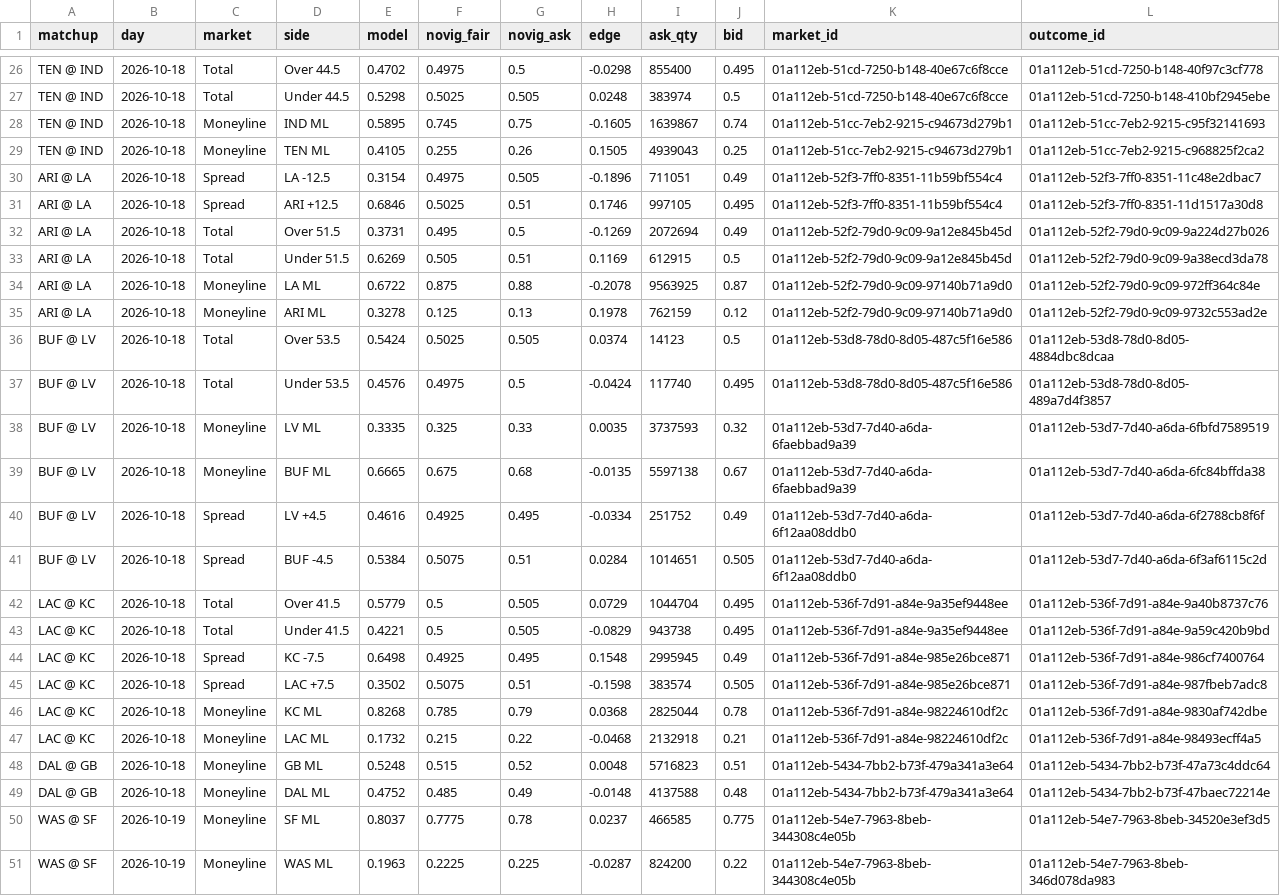
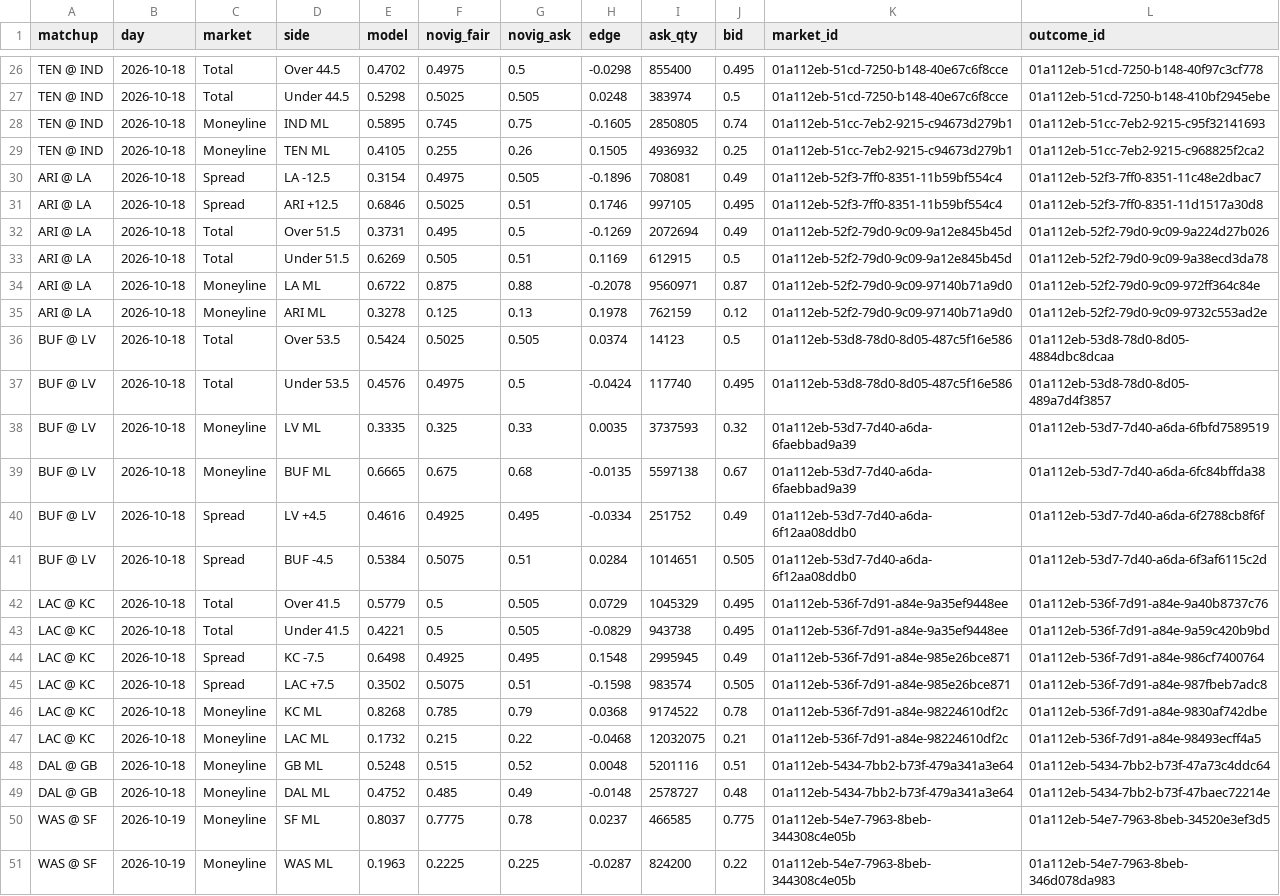
Before and after one commit to AndyCor1097/algohub-site, a CSV file: data/nfl_novig/2026_wk06.csv, drawn as a sheet; only a part is shown, gaps mark what is left out; the diff covers the shown part only.

```diff
--- a/data/nfl_novig/2026_wk06.csv
+++ b/data/nfl_novig/2026_wk06.csv
@@ -27,5 +27,5 @@ TEN @ IND,2026-10-18,Total,Over 44.5,0.4702,0.4975,0.5,-0.0298,855400,0.495,01a1
 TEN @ IND,2026-10-18,Total,Under 44.5,0.5298,0.5025,0.505,0.0248,383974,0.5,01a112eb-51cd-7250-b148-40e67c6f8cce,01a112eb-51cd-7250-b148-410bf2945ebe
-TEN @ IND,2026-10-18,Moneyline,IND ML,0.5895,0.745,0.75,-0.1605,1639867,0.74,01a112eb-51cc-7eb2-9215-c94673d279b1,01a112eb-51cc-7eb2-9215-c95f32141693
-TEN @ IND,2026-10-18,Moneyline,TEN ML,0.4105,0.255,0.26,0.1505,4939043,0.25,01a112eb-51cc-7eb2-9215-c94673d279b1,01a112eb-51cc-7eb2-9215-c968825f2ca2
-ARI @ LA,2026-10-18,Spread,LA -12.5,0.3154,0.4975,0.505,-0.1896,711051,0.49,01a112eb-52f3-7ff0-8351-11b59bf554c4,01a112eb-52f3-7ff0-8351-11c48e2dbac7
+TEN @ IND,2026-10-18,Moneyline,IND ML,0.5895,0.745,0.75,-0.1605,2850805,0.74,01a112eb-51cc-7eb2-9215-c94673d279b1,01a112eb-51cc-7eb2-9215-c95f32141693
+TEN @ IND,2026-10-18,Moneyline,TEN ML,0.4105,0.255,0.26,0.1505,4936932,0.25,01a112eb-51cc-7eb2-9215-c94673d279b1,01a112eb-51cc-7eb2-9215-c968825f2ca2
+ARI @ LA,2026-10-18,Spread,LA -12.5,0.3154,0.4975,0.505,-0.1896,708081,0.49,01a112eb-52f3-7ff0-8351-11b59bf554c4,01a112eb-52f3-7ff0-8351-11c48e2dbac7
 ARI @ LA,2026-10-18,Spread,ARI +12.5,0.6846,0.5025,0.51,0.1746,997105,0.495,01a112eb-52f3-7ff0-8351-11b59bf554c4,01a112eb-52f3-7ff0-8351-11d1517a30d8
@@ -33,3 +33,3 @@ ARI @ LA,2026-10-18,Total,Over 51.5,0.3731,0.495,0.5,-0.1269,2072694,0.49,01a112
 ARI @ LA,2026-10-18,Total,Under 51.5,0.6269,0.505,0.51,0.1169,612915,0.5,01a112eb-52f2-79d0-9c09-9a12e845b45d,01a112eb-52f2-79d0-9c09-9a38ecd3da78
-ARI @ LA,2026-10-18,Moneyline,LA ML,0.6722,0.875,0.88,-0.2078,9563925,0.87,01a112eb-52f2-79d0-9c09-97140b71a9d0,01a112eb-52f2-79d0-9c09-972ff364c84e
+ARI @ LA,2026-10-18,Moneyline,LA ML,0.6722,0.875,0.88,-0.2078,9560971,0.87,01a112eb-52f2-79d0-9c09-97140b71a9d0,01a112eb-52f2-79d0-9c09-972ff364c84e
 ARI @ LA,2026-10-18,Moneyline,ARI ML,0.3278,0.125,0.13,0.1978,762159,0.12,01a112eb-52f2-79d0-9c09-97140b71a9d0,01a112eb-52f2-79d0-9c09-9732c553ad2e
@@ -41,10 +41,10 @@ BUF @ LV,2026-10-18,Spread,LV +4.5,0.4616,0.4925,0.495,-0.0334,251752,0.49,01a11
 BUF @ LV,2026-10-18,Spread,BUF -4.5,0.5384,0.5075,0.51,0.0284,1014651,0.505,01a112eb-53d7-7d40-a6da-6f12aa08ddb0,01a112eb-53d7-7d40-a6da-6f3af6115c2d
-LAC @ KC,2026-10-18,Total,Over 41.5,0.5779,0.5,0.505,0.0729,1044704,0.495,01a112eb-536f-7d91-a84e-9a35ef9448ee,01a112eb-536f-7d91-a84e-9a40b8737c76
+LAC @ KC,2026-10-18,Total,Over 41.5,0.5779,0.5,0.505,0.0729,1045329,0.495,01a112eb-536f-7d91-a84e-9a35ef9448ee,01a112eb-536f-7d91-a84e-9a40b8737c76
 LAC @ KC,2026-10-18,Total,Under 41.5,0.4221,0.5,0.505,-0.0829,943738,0.495,01a112eb-536f-7d91-a84e-9a35ef9448ee,01a112eb-536f-7d91-a84e-9a59c420b9bd
 LAC @ KC,2026-10-18,Spread,KC -7.5,0.6498,0.4925,0.495,0.1548,2995945,0.49,01a112eb-536f-7d91-a84e-985e26bce871,01a112eb-536f-7d91-a84e-986cf7400764
-LAC @ KC,2026-10-18,Spread,LAC +7.5,0.3502,0.5075,0.51,-0.1598,383574,0.505,01a112eb-536f-7d91-a84e-985e26bce871,01a112eb-536f-7d91-a84e-987fbeb7adc8
-LAC @ KC,2026-10-18,Moneyline,KC ML,0.8268,0.785,0.79,0.0368,2825044,0.78,01a112eb-536f-7d91-a84e-98224610df2c,01a112eb-536f-7d91-a84e-9830af742dbe
-LAC @ KC,2026-10-18,Moneyline,LAC ML,0.1732,0.215,0.22,-0.0468,2132918,0.21,01a112eb-536f-7d91-a84e-98224610df2c,01a112eb-536f-7d91-a84e-98493ecff4a5
-DAL @ GB,2026-10-18,Moneyline,GB ML,0.5248,0.515,0.52,0.0048,5716823,0.51,01a112eb-5434-7bb2-b73f-479a341a3e64,01a112eb-5434-7bb2-b73f-47a73c4ddc64
-DAL @ GB,2026-10-18,Moneyline,DAL ML,0.4752,0.485,0.49,-0.0148,4137588,0.48,01a112eb-5434-7bb2-b73f-479a341a3e64,01a112eb-5434-7bb2-b73f-47baec72214e
+LAC @ KC,2026-10-18,Spread,LAC +7.5,0.3502,0.5075,0.51,-0.1598,983574,0.505,01a112eb-536f-7d91-a84e-985e26bce871,01a112eb-536f-7d91-a84e-987fbeb7adc8
+LAC @ KC,2026-10-18,Moneyline,KC ML,0.8268,0.785,0.79,0.0368,9174522,0.78,01a112eb-536f-7d91-a84e-98224610df2c,01a112eb-536f-7d91-a84e-9830af742dbe
+LAC @ KC,2026-10-18,Moneyline,LAC ML,0.1732,0.215,0.22,-0.0468,12032075,0.21,01a112eb-536f-7d91-a84e-98224610df2c,01a112eb-536f-7d91-a84e-98493ecff4a5
+DAL @ GB,2026-10-18,Moneyline,GB ML,0.5248,0.515,0.52,0.0048,5201116,0.51,01a112eb-5434-7bb2-b73f-479a341a3e64,01a112eb-5434-7bb2-b73f-47a73c4ddc64
+DAL @ GB,2026-10-18,Moneyline,DAL ML,0.4752,0.485,0.49,-0.0148,2578727,0.48,01a112eb-5434-7bb2-b73f-479a341a3e64,01a112eb-5434-7bb2-b73f-47baec72214e
 WAS @ SF,2026-10-19,Moneyline,SF ML,0.8037,0.7775,0.78,0.0237,466585,0.775,01a112eb-54e7-7963-8beb-344308c4e05b,01a112eb-54e7-7963-8beb-34520e3ef3d5
```
Also changed, not shown: 13 edited cells elsewhere in this file, data/cfb_novig/cfb_week7.csv, data/nhl_novig/nhl_2026-10-17.csv, 52 other files.
